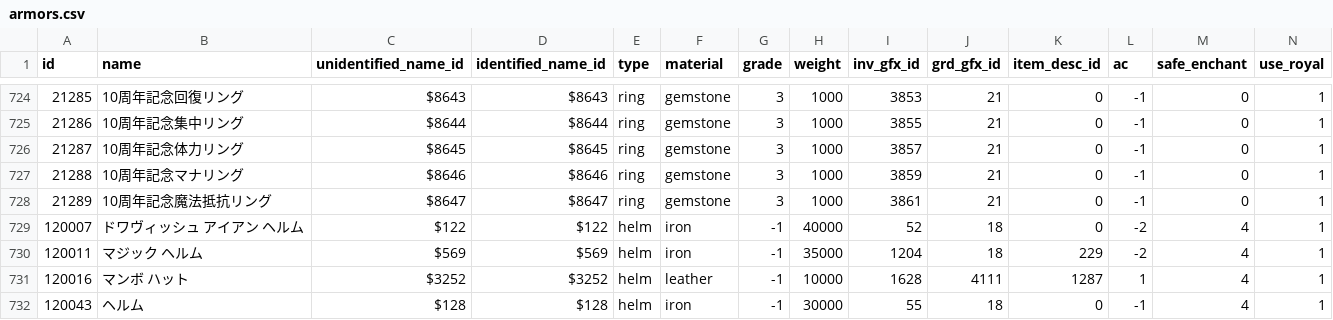
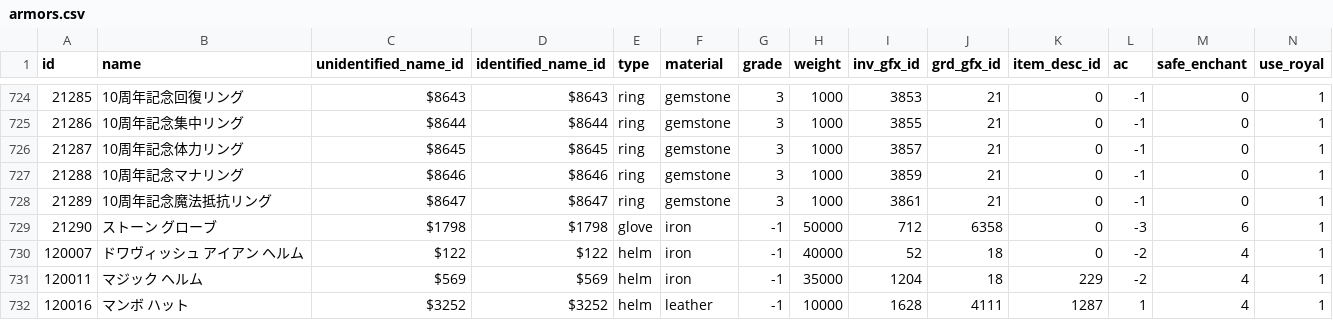
Before and after one commit to Kenji1/L1J-JP, a CSV file: db/csv/ja/armors.csv, drawn as a sheet; only a part is shown, gaps mark what is left out; the shorter side is filled out with more unchanged rows; rows hold the shown columns only; the diff names each change by its address in the sheet, - before the commit and + after, or states it on an @@ line.

```diff
--- a/db/csv/ja/armors.csv
+++ b/db/csv/ja/armors.csv
+row 729: 21290 | ストーン グローブ | $1798 | $1798 | glove | iron | -1 | 50000 | 712 | 6358 | 0 | -3 | 6 | 1
```
Also changed, not shown: 1 other file.
